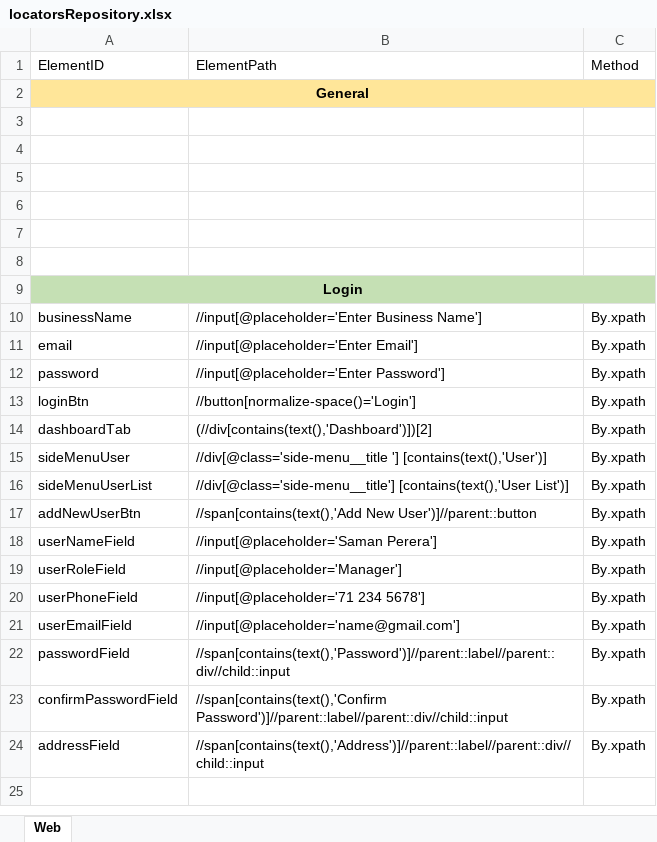
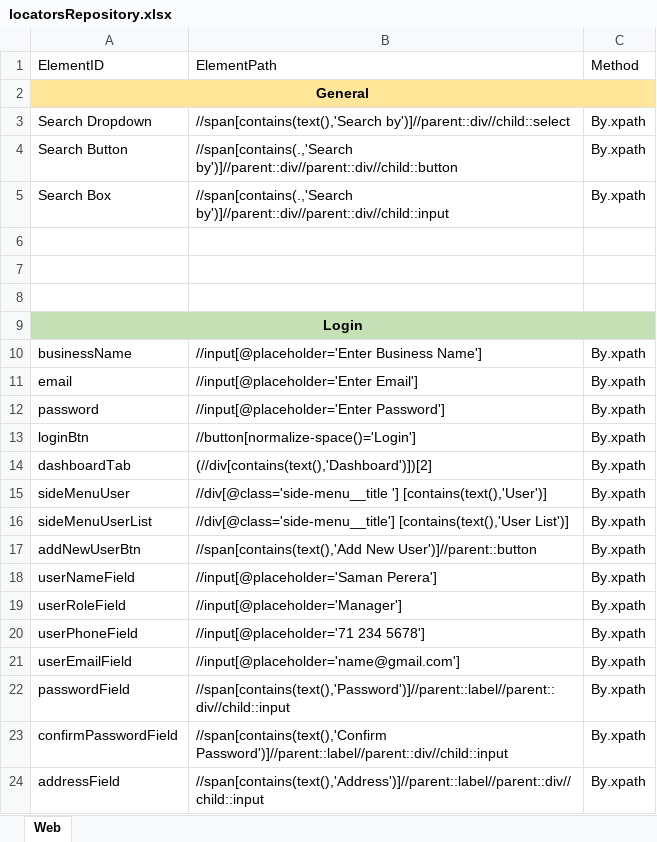
Before and after one commit to Sachintha-Samarathunga/Order-Management-System, an Excel workbook: data/locatorsRepository.xlsx, sheet Web, drawn as a sheet; values as stored, in another font and other column widths than the file's, no borders; the diff names each change by its address in the sheet, - before the commit and + after, or states it on an @@ line.

Commit message:
Implement User Search

```diff
--- a/data/locatorsRepository.xlsx (sheet Web)
+++ b/data/locatorsRepository.xlsx (sheet Web)
-row 3: (empty)
+row 3: Search Dropdown | //span[contains(text(),'Search by')]//parent::div//child::select | By.xpath
-row 4: (empty)
+row 4: Search Button | //span[contains(.,'Search by')]//parent::div//parent::div//child::button | By.xpath
-row 5: (empty)
+row 5: Search Box | //span[contains(.,'Search by')]//parent::div//parent::div//child::input | By.xpath
```
Also changed, not shown: 4 other files.
